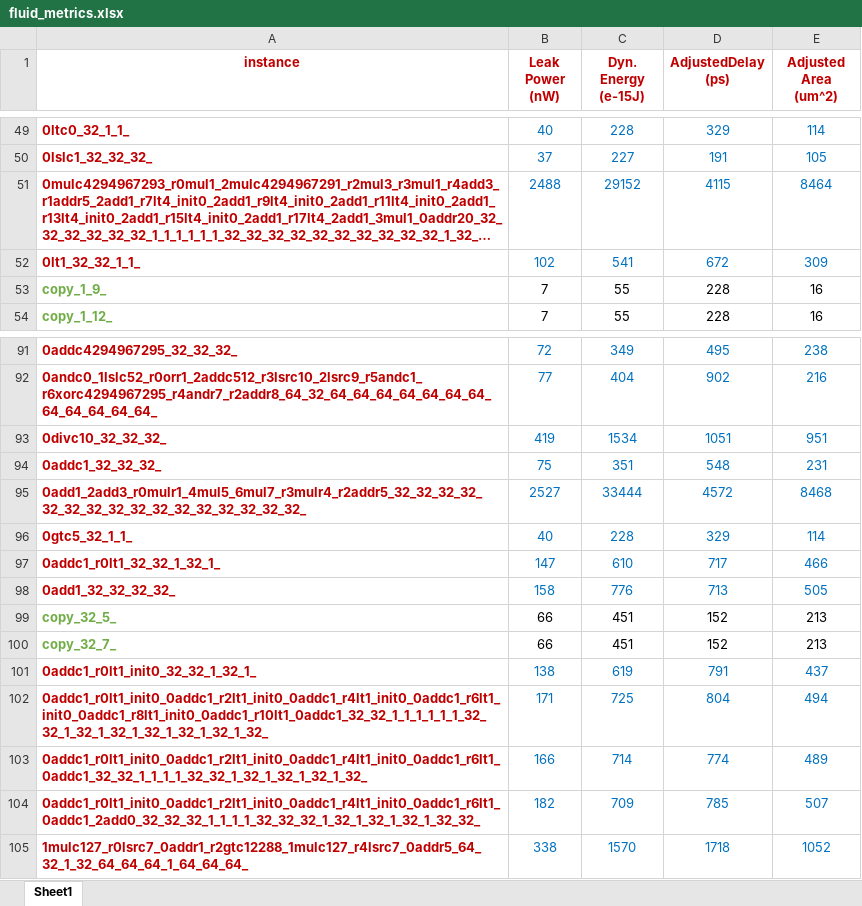
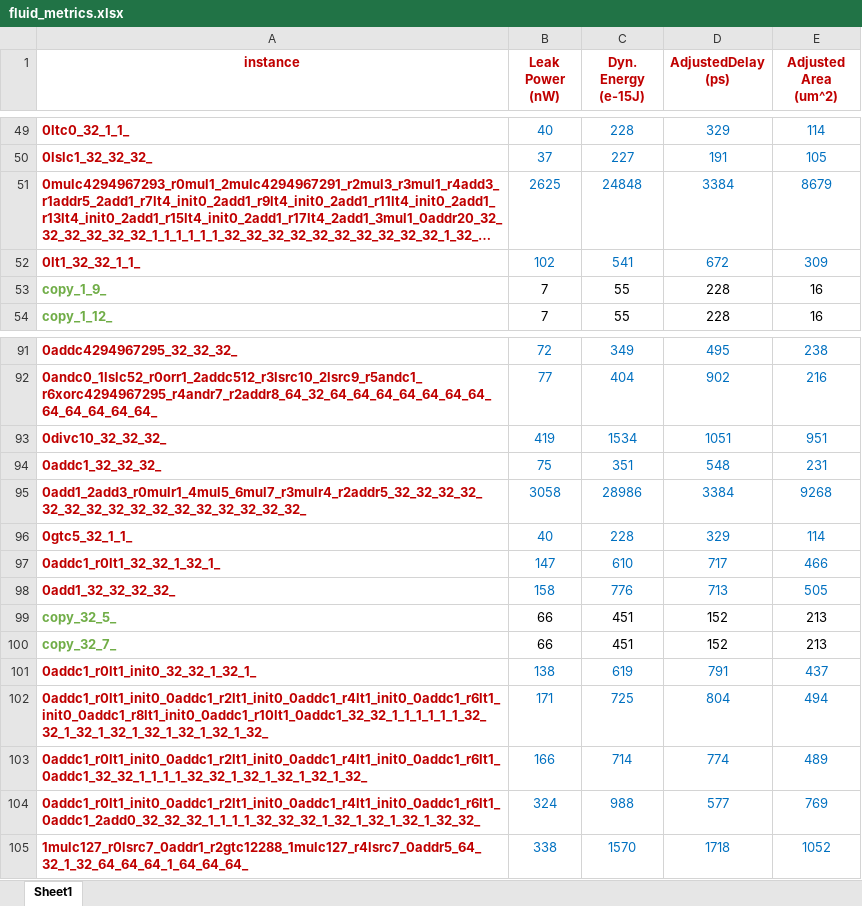
Before and after one commit to asyncvlsi/dflowmap, an Excel workbook: metrics/fluid_metrics.xlsx, sheet Sheet1, drawn as a sheet; only a part is shown, gaps mark what is left out; long unchanged cells end in …; values as stored, in another font and other column widths than the file's, no borders; the diff names each change by its address in the sheet, - before the commit and + after, or states it on an @@ line.

Commit message:
Do statistics for copy counting and process areas.

```diff
--- a/metrics/fluid_metrics.xlsx (sheet Sheet1)
+++ b/metrics/fluid_metrics.xlsx (sheet Sheet1)
-B51 (Leak Power (nW)): 2488
+B51 (Leak Power (nW)): 2625
-C51 (Dyn. Energy (e-15J)): 29152
+C51 (Dyn. Energy (e-15J)): 24848
-D51 (AdjustedDelay (ps)): 4115
+D51 (AdjustedDelay (ps)): 3384
-E51 (Adjusted Area (um^2)): 8464
+E51 (Adjusted Area (um^2)): 8679
-B95 (Leak Power (nW)): 2527
+B95 (Leak Power (nW)): 3058
-C95 (Dyn. Energy (e-15J)): 33444
+C95 (Dyn. Energy (e-15J)): 28986
-D95 (AdjustedDelay (ps)): 4572
+D95 (AdjustedDelay (ps)): 3384
-E95 (Adjusted Area (um^2)): 8468
+E95 (Adjusted Area (um^2)): 9268
-B104 (Leak Power (nW)): 182
+B104 (Leak Power (nW)): 324
-C104 (Dyn. Energy (e-15J)): 709
+C104 (Dyn. Energy (e-15J)): 988
-D104 (AdjustedDelay (ps)): 785
+D104 (AdjustedDelay (ps)): 577
-E104 (Adjusted Area (um^2)): 507
+E104 (Adjusted Area (um^2)): 769
```
Also changed, not shown: 5 other files.
